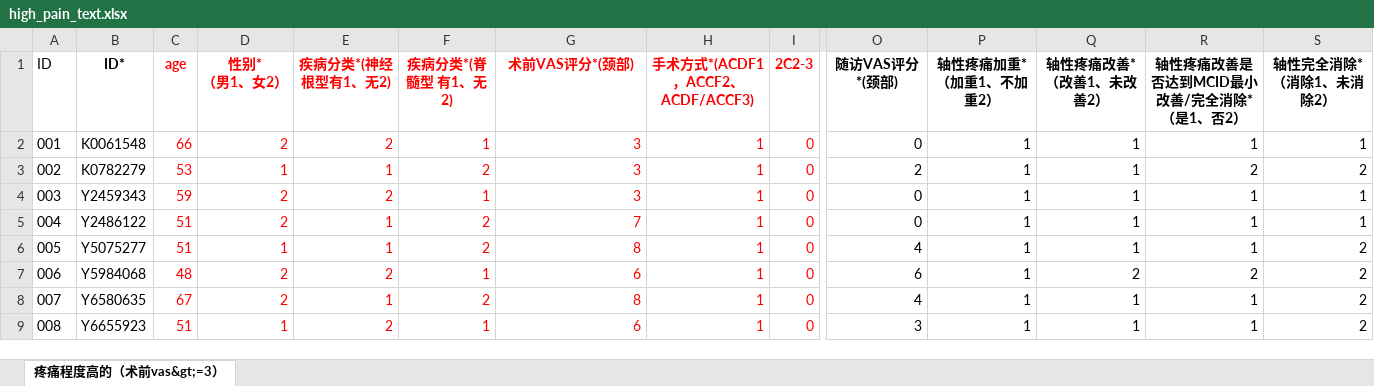
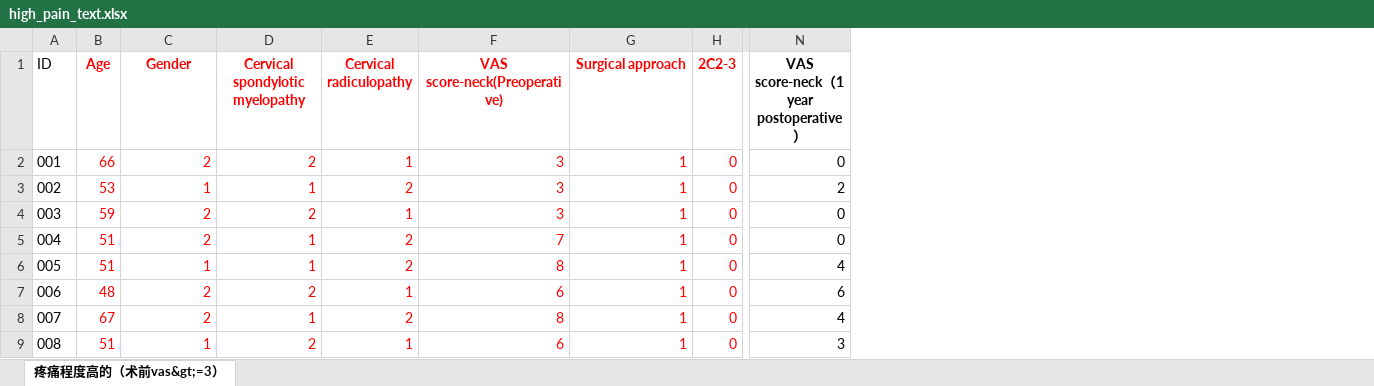
Before and after one commit to sjyzy/CSMD, an Excel workbook: high_pain_text.xlsx, sheet 疼痛程度高的（术前vas&gt;=3）, drawn as a sheet; only a part is shown, gaps mark what is left out; values as stored, in another font and other column widths than the file's, no borders; removed rows and columns are numbered as before the commit, all else as after; ↵ is a line break in a cell; the diff names each change by its address in the sheet, - before the commit and + after, or states it on an @@ line.

Commit message:
updata high_pain_text
translate and del

```diff
--- a/high_pain_text.xlsx (sheet 疼痛程度高的（术前vas&gt;=3）)
+++ b/high_pain_text.xlsx (sheet 疼痛程度高的（术前vas&gt;=3）)
-column B (ID*), rows 2-9: K0061548 | K0782279 | Y2459343 | Y2486122 | Y5075277 | Y5984068 | Y6580635 | Y6655923
-column P (轴性疼痛加重*（加重1、不加重2）), rows 2-9: all 1
-column Q (轴性疼痛改善*（改善1、未改善2）), rows 2-9: 1 | 1 | 1 | 1 | 1 | 2 | 1 | 1
-column R (轴性疼痛改善是否达到MCID最小改善/完全消除*（是1、否2）), rows 2-9: 1 | 2 | 1 | 1 | 1 | 2 | 1 | 1
-column S (轴性完全消除*（消除1、未消除2）), rows 2-9: 1 | 2 | 1 | 1 | 2 | 2 | 2 | 2
-B1: age
+B1: Age
-C1: 性别* ↵ （男1、女2）
+C1: Gender
-D1: 疾病分类*(神经根型有1、无2)
+D1: Cervical spondylotic myelopathy
-E1: 疾病分类*(脊髓型 有1、无2)
+E1: Cervical radiculopathy
-F1: 术前VAS评分*(颈部)
+F1: VAS score-neck(Preoperative)
-G1: 手术方式*(ACDF1，ACCF2、ACDF/ACCF3)
+G1: Surgical approach
-N1: 随访VAS评分*(颈部)
+N1: VAS score-neck（1 year postoperative）
```
Also changed, not shown: 1 other file.
